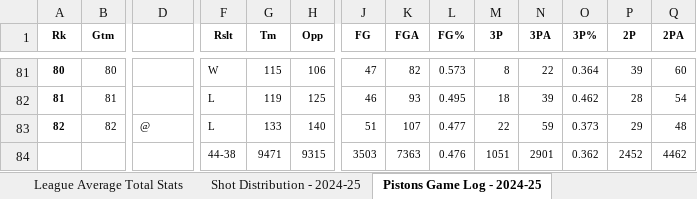
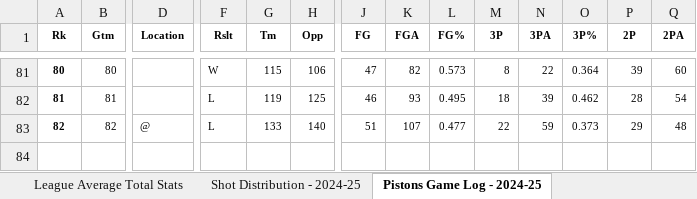
Before and after one commit to thejjserg/basketball-analytics, an Excel workbook: Projects/Pistons_Team_Data.xlsx, sheet Pistons Game Log - 2024-25, drawn as a sheet; only a part is shown, gaps mark what is left out; values as stored, in another font and other column widths than the file's, no borders; rows hold the shown columns only; the diff names each change by its address in the sheet, - before the commit and + after, or states it on an @@ line.

```diff
--- a/Projects/Pistons_Team_Data.xlsx (sheet Pistons Game Log - 2024-25)
+++ b/Projects/Pistons_Team_Data.xlsx (sheet Pistons Game Log - 2024-25)
-D1: (empty)
+D1: Location
-row 84:  |  |  | 44-38 | 9471 | 9315 | 3503 | 7363 | 0.476 | 1051 | 2901 | 0.362 | 2452 | 4462
```
Also changed, not shown: sheet Opponent Game Log - 2024-25, 7 other files.
